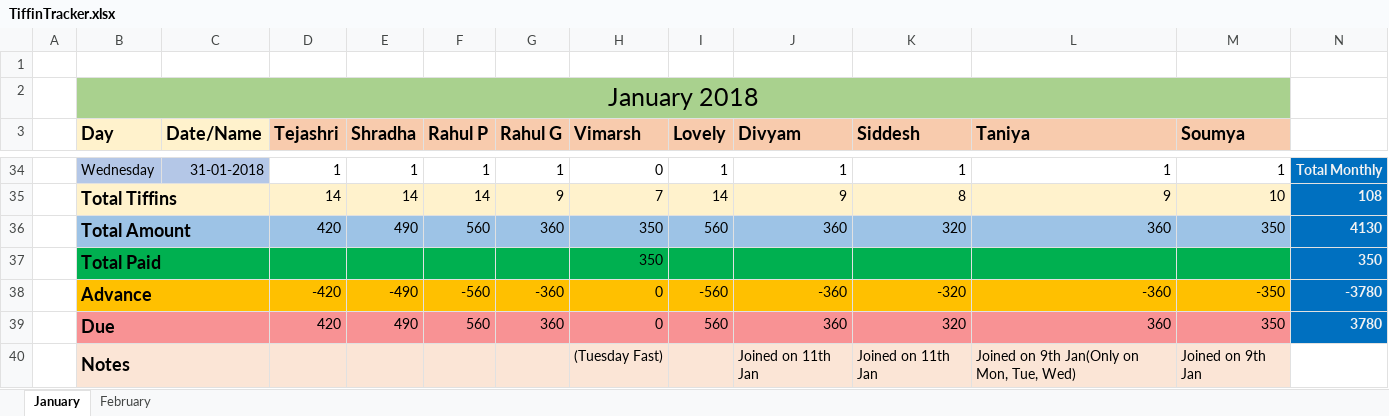
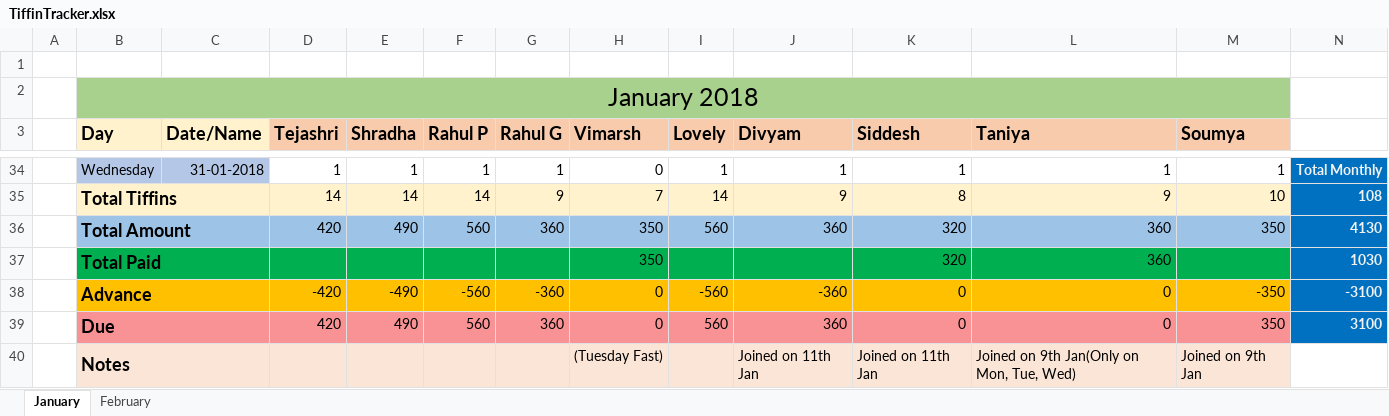
Before and after one commit to pSanket23/Tiffin, an Excel workbook: TiffinTracker.xlsx, sheet January, drawn as a sheet; only a part is shown, gaps mark what is left out; values as stored, in another font and other column widths than the file's, no borders; removed rows and columns are numbered as before the commit, all else as after; the diff names each change by its address in the sheet, - before the commit and + after, or states it on an @@ line.

```diff
--- a/TiffinTracker.xlsx (sheet January)
+++ b/TiffinTracker.xlsx (sheet January)
-row 37:  | Total Paid |  |  |  |  |  | 350 |  |  |  |  |  | 350
+row 37:  | Total Paid |  |  |  |  |  | 350 |  |  | 320 | 360 |  | 1030
-K38 (Siddesh): -320
+K38 (Siddesh): 0
-L38 (Taniya): -360
+L38 (Taniya): 0
-N38: -3780
+N38: -3100
-K39 (Siddesh): 320
+K39 (Siddesh): 0
-L39 (Taniya): 360
+L39 (Taniya): 0
-N39: 3780
+N39: 3100
```
Also changed, not shown: sheet February.
